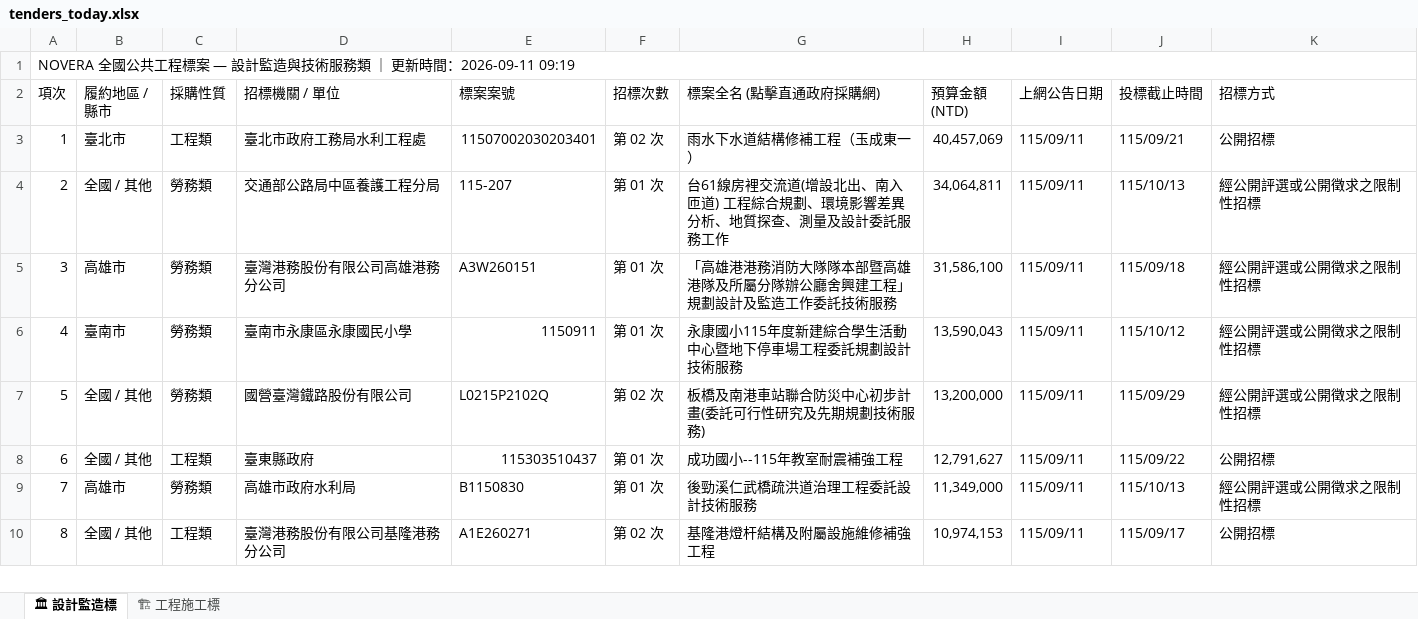
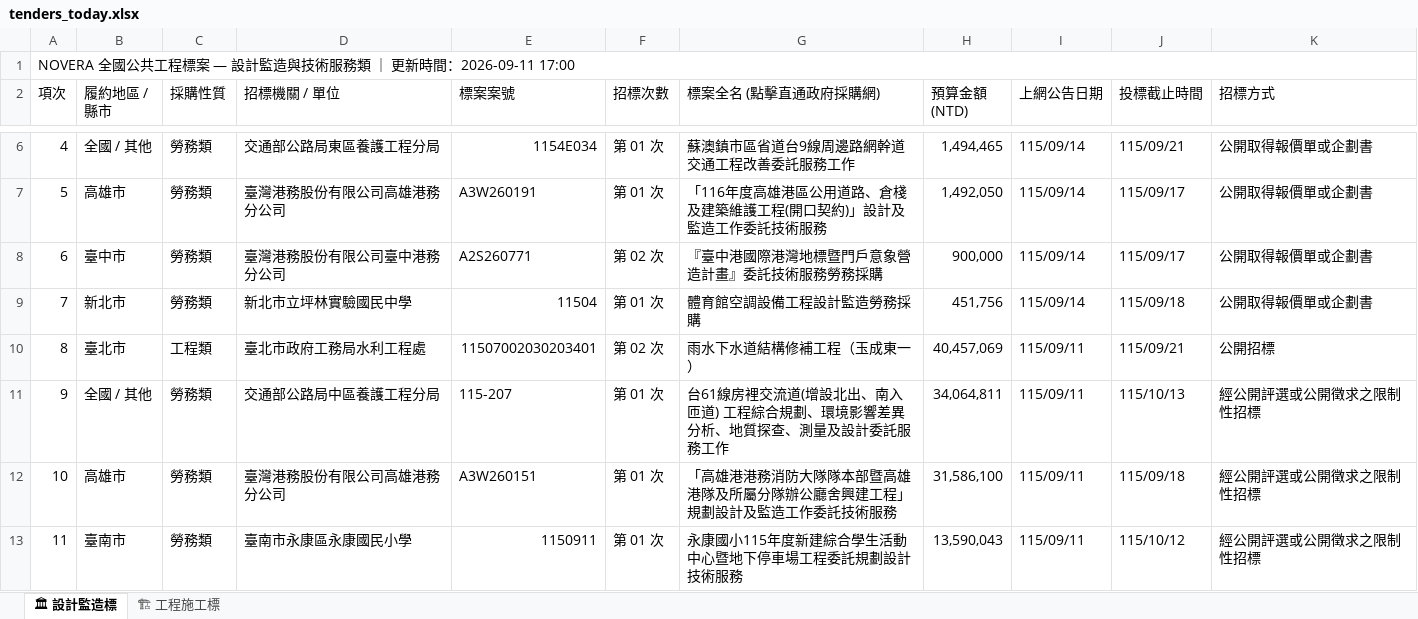
Before and after one commit to gardenai0222-a11y/gardenai0222-a11y.github.io, an Excel workbook: tenders_today.xlsx, sheet 🏛 設計監造標, drawn as a sheet; only a part is shown, gaps mark what is left out; the shorter side is filled out with more unchanged rows; values as stored, in another font and other column widths than the file's, no cell formats; the diff covers the shown part only; the diff names each change by its address in the sheet, - before the commit and + after, or states it on an @@ line.

```diff
--- a/tenders_today.xlsx (sheet 🏛 設計監造標)
+++ b/tenders_today.xlsx (sheet 🏛 設計監造標)
@@ column A (項次) renumbered from row 1 down @@
+row 6: 4 | 全國 / 其他 | 勞務類 | 交通部公路局東區養護工程分局 | 1154E034 | 第 01 次 | 蘇澳鎮市區省道台9線周邊路網幹道交通工程改善委託服務工作 | 1,494,465 | 115/09/14 | 115/09/21 | 公開取得報價單或企劃書
+row 7: 5 | 高雄市 | 勞務類 | 臺灣港務股份有限公司高雄港務分公司 | A3W260191 | 第 01 次 | 「116年度高雄港區公用道路、倉棧及建築維護工程(開口契約)」設計及監造工作委託技術服務 | 1,492,050 | 115/09/14 | 115/09/17 | 公開取得報價單或企劃書
+row 8: 6 | 臺中市 | 勞務類 | 臺灣港務股份有限公司臺中港務分公司 | A2S260771 | 第 02 次 | 『臺中港國際港灣地標暨門戶意象營造計畫』委託技術服務勞務採購 | 900,000 | 115/09/14 | 115/09/17 | 公開取得報價單或企劃書
+row 9: 7 | 新北市 | 勞務類 | 新北市立坪林實驗國民中學 | 11504 | 第 01 次 | 體育館空調設備工程設計監造勞務採購 | 451,756 | 115/09/14 | 115/09/18 | 公開取得報價單或企劃書
```
Also changed, not shown: 3 added rows, 13 removed rows and 7 edited cells elsewhere in this sheet, sheet 🏗 工程施工標, cell formats, 今日政府電子採購網.xlsx, 2 other files.
